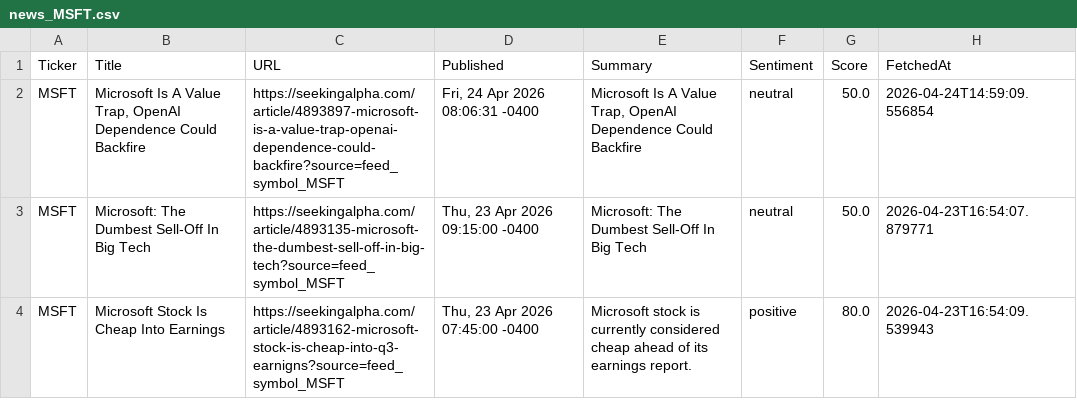
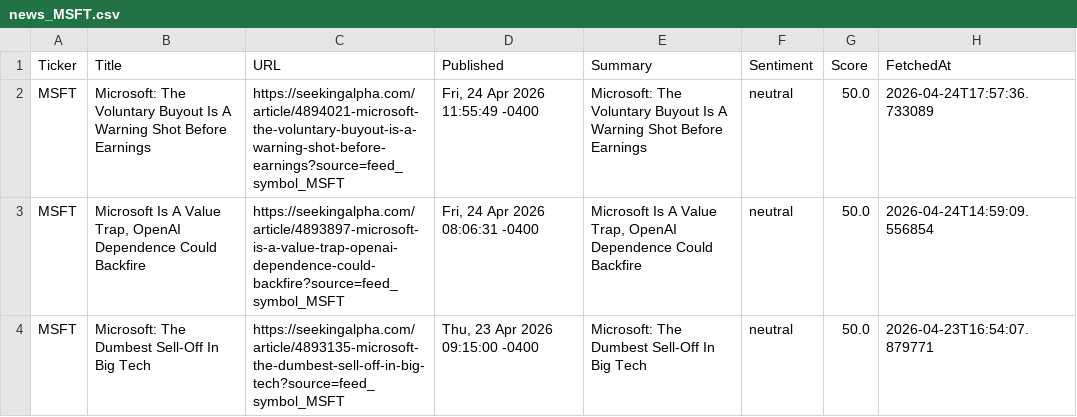
Before and after one commit to timursk99-ai/news-pipeline, a CSV file: news_MSFT.csv, drawn as a sheet; only a part is shown; the shorter side is filled out with more unchanged rows; the diff names each change by its address in the sheet, - before the commit and + after, or states it on an @@ line.

Commit message:
update news CSVs

```diff
--- a/news_MSFT.csv
+++ b/news_MSFT.csv
+row 2: MSFT | Microsoft: The Voluntary Buyout Is A Warning Shot Before Earnings | https://seekingalpha.com/article/4894021-microsoft-the-voluntary-buyout-is-a-warning-shot-before-earnings?source=feed_symbol_MSFT | Fri, 24 Apr 2026 11:55:49 -0400 | Microsoft: The Voluntary Buyout Is A Warning Shot Before Earnings | neutral | 50.0 | 2026-04-24T17:57:36.733089
```
